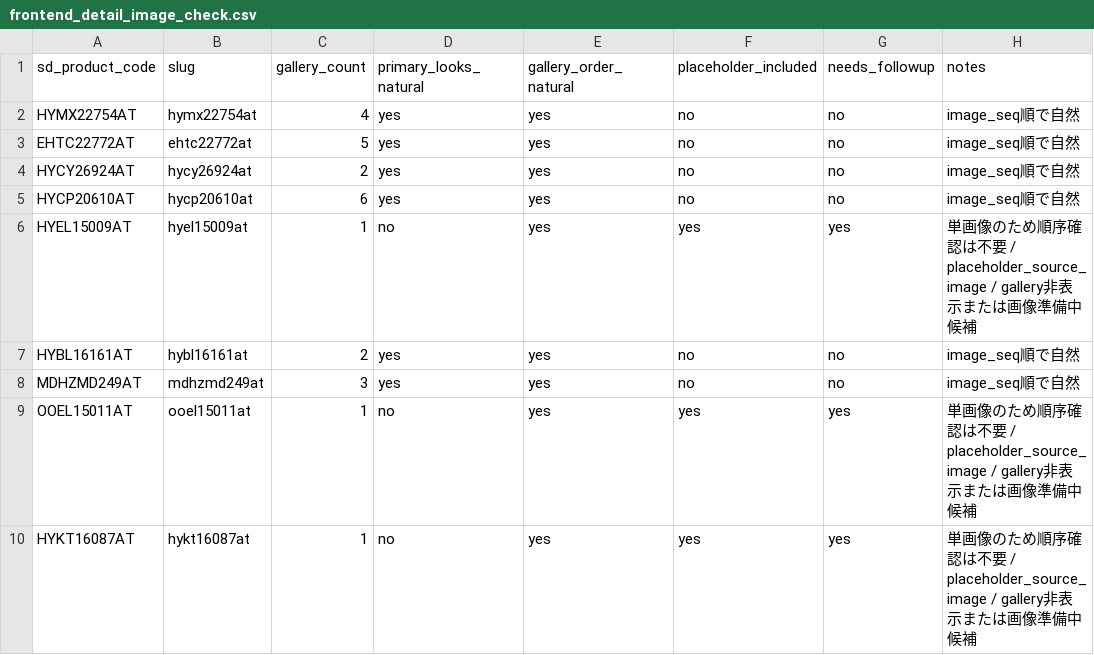
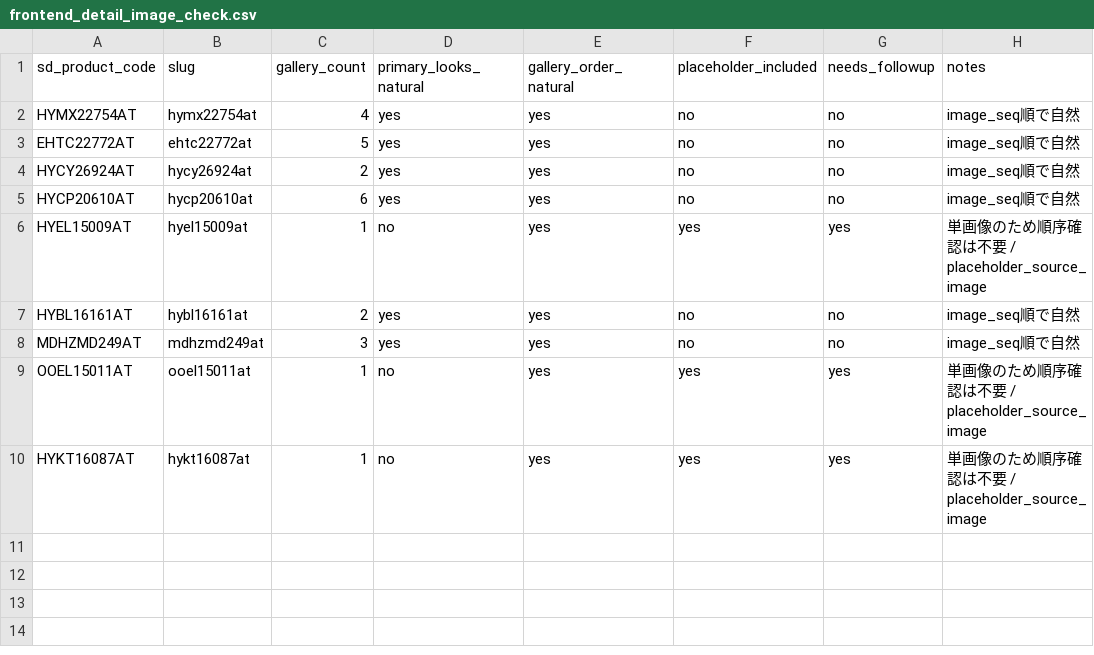
Before and after one commit to dabu-pi/hirayama-ai-workspace, a CSV file: projects/machine-sales-rebuild/data/output/frontend_detail_image_check.csv, drawn as a sheet.

```diff
--- a/projects/machine-sales-rebuild/data/output/frontend_detail_image_check.csv
+++ b/projects/machine-sales-rebuild/data/output/frontend_detail_image_check.csv
@@ -5,6 +5,6 @@ HYCY26924AT,hycy26924at,2,yes,yes,no,no,image_seq順で自然
 HYCP20610AT,hycp20610at,6,yes,yes,no,no,image_seq順で自然
-HYEL15009AT,hyel15009at,1,no,yes,yes,yes,単画像のため順序確認は不要 / placeholder_source_image / gallery非表示または画像準備中候補
+HYEL15009AT,hyel15009at,1,no,yes,yes,yes,単画像のため順序確認は不要 / placeholder_source_image
 HYBL16161AT,hybl16161at,2,yes,yes,no,no,image_seq順で自然
 MDHZMD249AT,mdhzmd249at,3,yes,yes,no,no,image_seq順で自然
-OOEL15011AT,ooel15011at,1,no,yes,yes,yes,単画像のため順序確認は不要 / placeholder_source_image / gallery非表示または画像準備中候補
-HYKT16087AT,hykt16087at,1,no,yes,yes,yes,単画像のため順序確認は不要 / placeholder_source_image / gallery非表示または画像準備中候補
+OOEL15011AT,ooel15011at,1,no,yes,yes,yes,単画像のため順序確認は不要 / placeholder_source_image
+HYKT16087AT,hykt16087at,1,no,yes,yes,yes,単画像のため順序確認は不要 / placeholder_source_image
```
Also changed, not shown: projects/machine-sales-rebuild/data/output/frontend_list_image_check.csv, projects/machine-sales-rebuild/data/output/products_public_image_binding_report.csv, 13 other files.
